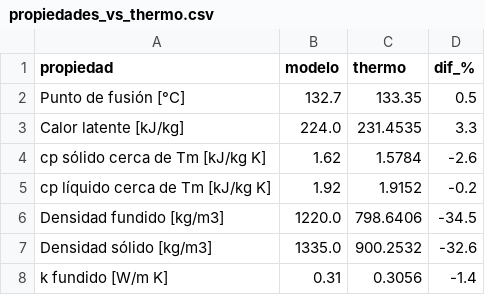
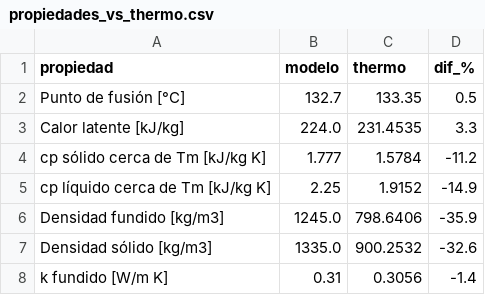
Before and after one commit to vmunozicq/Torre-prilling, a CSV file: data/resultados/propiedades_vs_thermo.csv, drawn as a sheet.

```diff
--- a/data/resultados/propiedades_vs_thermo.csv
+++ b/data/resultados/propiedades_vs_thermo.csv
@@ -3,5 +3,5 @@ Punto de fusión [°C],132.7,133.35,0.5
 Calor latente [kJ/kg],224.0,231.4535,3.3
-cp sólido cerca de Tm [kJ/kg K],1.62,1.5784,-2.6
-cp líquido cerca de Tm [kJ/kg K],1.92,1.9152,-0.2
-Densidad fundido [kg/m3],1220.0,798.6406,-34.5
+cp sólido cerca de Tm [kJ/kg K],1.777,1.5784,-11.2
+cp líquido cerca de Tm [kJ/kg K],2.25,1.9152,-14.9
+Densidad fundido [kg/m3],1245.0,798.6406,-35.9
 Densidad sólido [kg/m3],1335.0,900.2532,-32.6
```
Also changed, not shown: data/resultados/altura_minima_solidificacion.csv, data/resultados/clases_caso_calibrado.csv, 20 other files.
